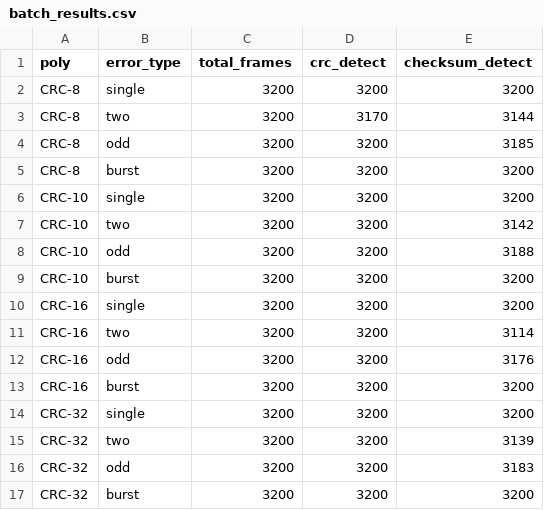
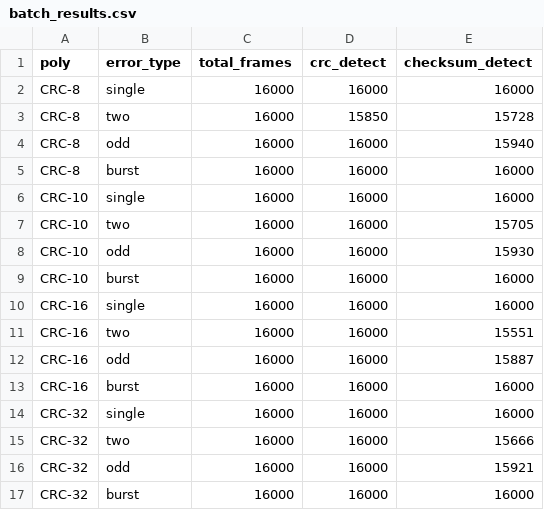
Before and after one commit to Anubhab-Rakshit/cnlab-jusem5, a CSV file: a1/batch_results.csv, drawn as a sheet.

```diff
--- a/a1/batch_results.csv
+++ b/a1/batch_results.csv
@@ -1,17 +1,17 @@
 poly,error_type,total_frames,crc_detect,checksum_detect
-CRC-8,single,3200,3200,3200
-CRC-8,two,3200,3170,3144
-CRC-8,odd,3200,3200,3185
-CRC-8,burst,3200,3200,3200
-CRC-10,single,3200,3200,3200
-CRC-10,two,3200,3200,3142
-CRC-10,odd,3200,3200,3188
-CRC-10,burst,3200,3200,3200
-CRC-16,single,3200,3200,3200
-CRC-16,two,3200,3200,3114
-CRC-16,odd,3200,3200,3176
-CRC-16,burst,3200,3200,3200
-CRC-32,single,3200,3200,3200
-CRC-32,two,3200,3200,3139
-CRC-32,odd,3200,3200,3183
-CRC-32,burst,3200,3200,3200
+CRC-8,single,16000,16000,16000
+CRC-8,two,16000,15850,15728
+CRC-8,odd,16000,16000,15940
+CRC-8,burst,16000,16000,16000
+CRC-10,single,16000,16000,16000
+CRC-10,two,16000,16000,15705
+CRC-10,odd,16000,16000,15930
+CRC-10,burst,16000,16000,16000
+CRC-16,single,16000,16000,16000
+CRC-16,two,16000,16000,15551
+CRC-16,odd,16000,16000,15887
+CRC-16,burst,16000,16000,16000
+CRC-32,single,16000,16000,16000
+CRC-32,two,16000,16000,15666
+CRC-32,odd,16000,16000,15921
+CRC-32,burst,16000,16000,16000
```
Also changed, not shown: 8 other files.
